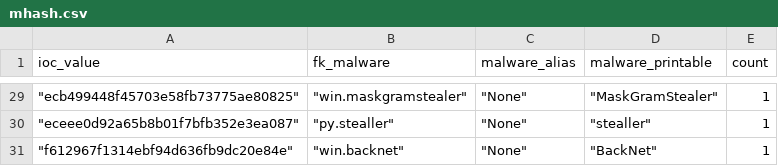
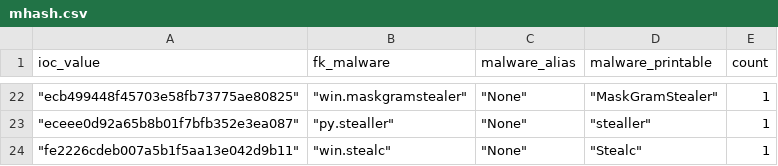
Before and after one commit to LunaMarginis/Intel-WatchTower, a CSV file: mhash.csv, drawn as a sheet; only a part is shown, gaps mark what is left out; the diff covers the shown part only.

```diff
--- a/mhash.csv
+++ b/mhash.csv
@@ -30,2 +23,2 @@ ioc_value,fk_malware,malware_alias,malware_printable,count
 " ""eceee0d92a65b8b01f7bfb352e3ea087"""," ""py.stealler"""," ""None"""," ""stealler""",1
-" ""f612967f1314ebf94d636fb9dc20e84e"""," ""win.backnet"""," ""None"""," ""BackNet""",1
+" ""fe2226cdeb007a5b1f5aa13e042d9b11"""," ""win.stealc"""," ""None"""," ""Stealc""",1
```
Also changed, not shown: 2 added rows, 9 removed rows and 7 edited cells elsewhere in this file, 1 other file.
